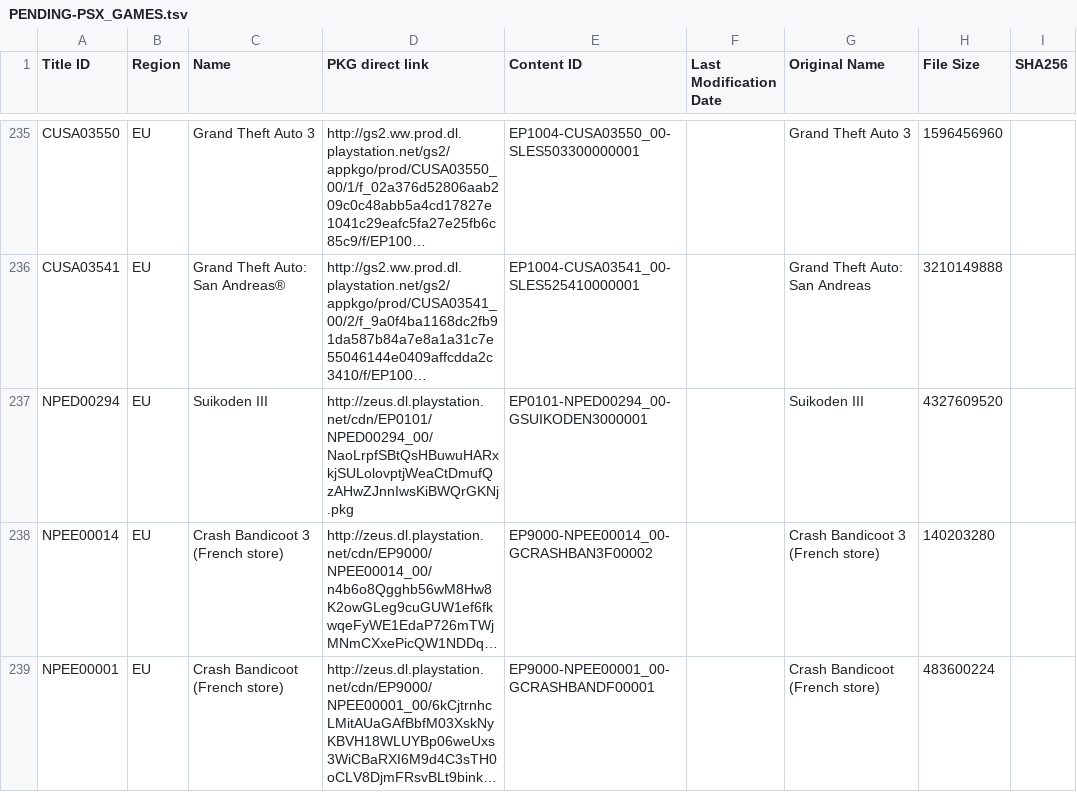
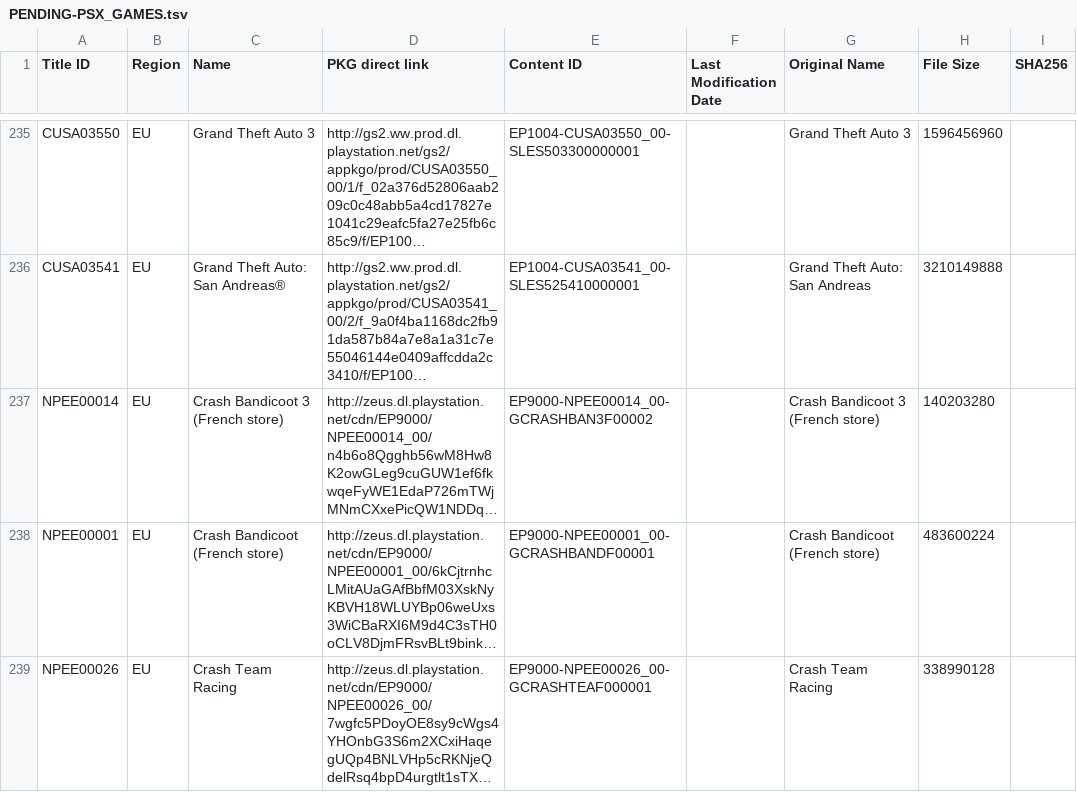
Before and after one commit to 1jtp8sobiu/1jtp8sobiu.github.io, a TSV file: tsv/PENDING-PSX_GAMES.tsv, drawn as a sheet; only a part is shown, gaps mark what is left out; the shorter side is filled out with more unchanged rows; long unchanged cells end in …; the diff names each change by its address in the sheet, - before the commit and + after, or states it on an @@ line.

Commit message:
PENDING-PSX_GAMES 20210418_050001

```diff
--- a/tsv/PENDING-PSX_GAMES.tsv
+++ b/tsv/PENDING-PSX_GAMES.tsv
-row 237: NPED00294 | EU | Suikoden III | http://zeus.dl.playstation.net/cdn/EP0101/NPED00294_00/NaoLrpfSBtQsHBuwuHARxkjSULolovptjWeaCtDmufQzAHwZJnnIwsKiBWQrGKNj.pkg | EP0101-NPED00294_00-GSUIKODEN3000001 |  | Suikoden III | 4327609520
```
